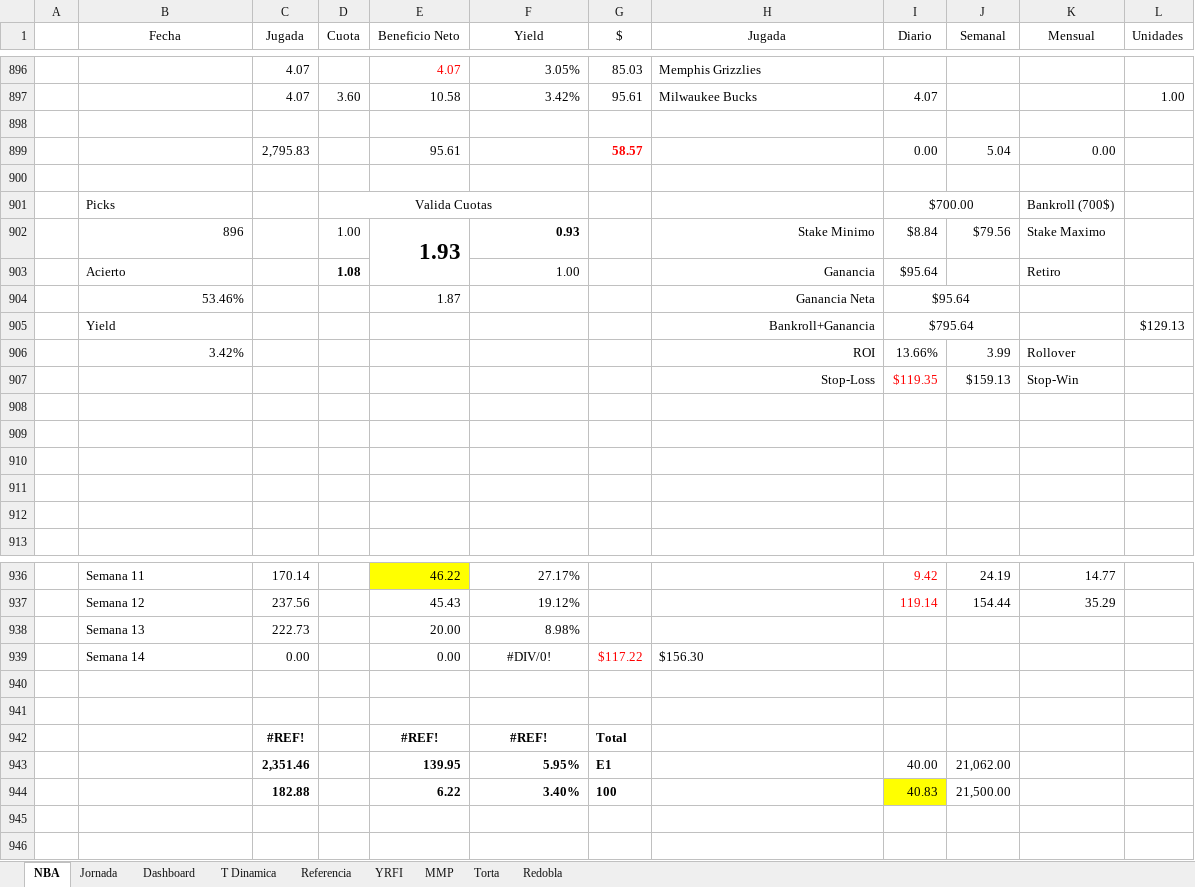
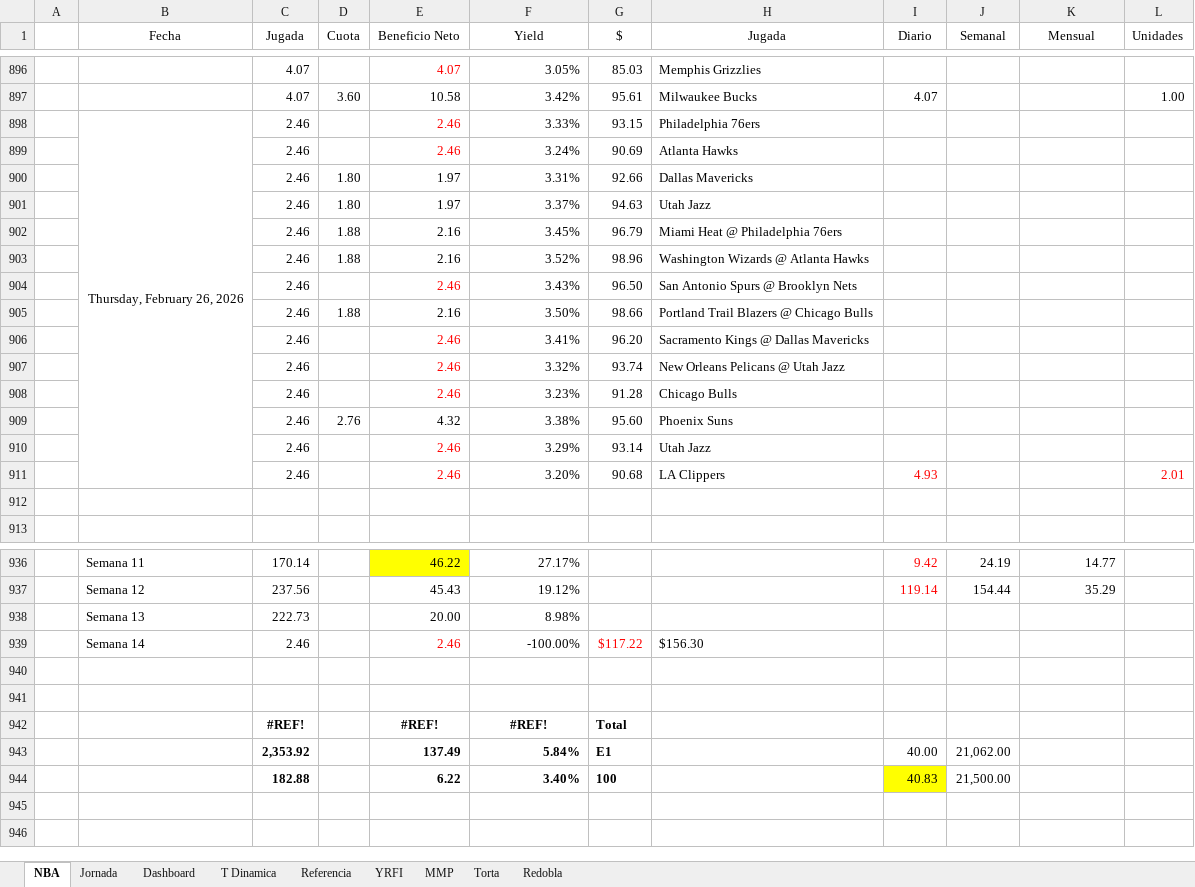
Before and after one commit to frank1411/nba-bets-ML, an Excel workbook: public/nba_data.xlsx, sheet NBA, drawn as a sheet; only a part is shown, gaps mark what is left out; values as stored, in another font and other column widths than the file's, no borders; charts and pictures and conditional formats not drawn; removed rows and columns are numbered as before the commit, all else as after; the diff covers the shown part only; the diff names each change by its address in the sheet, - before the commit and + after, or states it on an @@ line.

Commit message:
Add files via upload

```diff
--- a/public/nba_data.xlsx (sheet NBA)
+++ b/public/nba_data.xlsx (sheet NBA)
-row 898: (empty)
+row 898:  | Thursday, February 26, 2026 | 2.46 |  | 2.46 | 3.33% | 93.15 | Philadelphia 76ers
+B898:B911 merged
-row 899:  |  | 2,795.83 |  | 95.61 |  | 58.57 |  | 0.00 | 5.04 | 0.00
-row 899: (empty)
+row 899:  |  | 2.46 |  | 2.46 | 3.24% | 90.69 | Atlanta Hawks
-row 901:  | Picks |  | Valida Cuotas |  |  |  |  | $700.00 |  | Bankroll (700$)
-row 902:  | 896 |  | 1.00 | 1.93 | 0.93 |  | Stake Minimo | $8.84 | $79.56 | Stake Maximo
-row 903:  | Acierto |  | 1.08 |  | 1.00 |  | Ganancia | $95.64 |  | Retiro
-row 904:  | 53.46% |  |  | 1.87 |  |  | Ganancia Neta | $95.64
-row 905:  | Yield |  |  |  |  |  | Bankroll+Ganancia | $795.64 |  |  | $129.13
-row 906:  | 3.42% |  |  |  |  |  | ROI | 13.66% | 3.99 | Rollover
-row 907:  |  |  |  |  |  |  | Stop-Loss | $119.35 | $159.13 | Stop-Win
-row 900: (empty)
+row 900:  |  | 2.46 | 1.80 | 1.97 | 3.31% | 92.66 | Dallas Mavericks
-row 901: (empty)
+row 901:  |  | 2.46 | 1.80 | 1.97 | 3.37% | 94.63 | Utah Jazz
-row 902: (empty)
+row 902:  |  | 2.46 | 1.88 | 2.16 | 3.45% | 96.79 | Miami Heat @ Philadelphia 76ers
-row 903: (empty)
+row 903:  |  | 2.46 | 1.88 | 2.16 | 3.52% | 98.96 | Washington Wizards @ Atlanta Hawks
+row 904:  |  | 2.46 |  | 2.46 | 3.43% | 96.50 | San Antonio Spurs @ Brooklyn Nets
+row 905:  |  | 2.46 | 1.88 | 2.16 | 3.50% | 98.66 | Portland Trail Blazers @ Chicago Bulls
+row 906:  |  | 2.46 |  | 2.46 | 3.41% | 96.20 | Sacramento Kings @ Dallas Mavericks
+row 907:  |  | 2.46 |  | 2.46 | 3.32% | 93.74 | New Orleans Pelicans @ Utah Jazz
+row 908:  |  | 2.46 |  | 2.46 | 3.23% | 91.28 | Chicago Bulls
+row 909:  |  | 2.46 | 2.76 | 4.32 | 3.38% | 95.60 | Phoenix Suns
+row 910:  |  | 2.46 |  | 2.46 | 3.29% | 93.14 | Utah Jazz
+row 911:  |  | 2.46 |  | 2.46 | 3.20% | 90.68 | LA Clippers | 4.93 |  |  | 2.01
-C939 (Jugada): 0.00
+C939 (Jugada): 2.46
-E939 (Beneficio Neto): 0.00
+E939 (Beneficio Neto): 2.46
-E939 text colour: black
+E939 text colour: #FF0000
-F939 (Yield): #DIV/0!
+F939 (Yield): -100.00%
-F939 alignment: center
+F939 alignment: right
-C943 (Jugada): 2,351.46
+C943 (Jugada): 2,353.92
-E943 (Beneficio Neto): 139.95
+E943 (Beneficio Neto): 137.49
-F943 (Yield): 5.95%
+F943 (Yield): 5.84%
```
Also changed, not shown: 2 edited cells elsewhere in this sheet, sheet Dashboard, charts or pictures.
